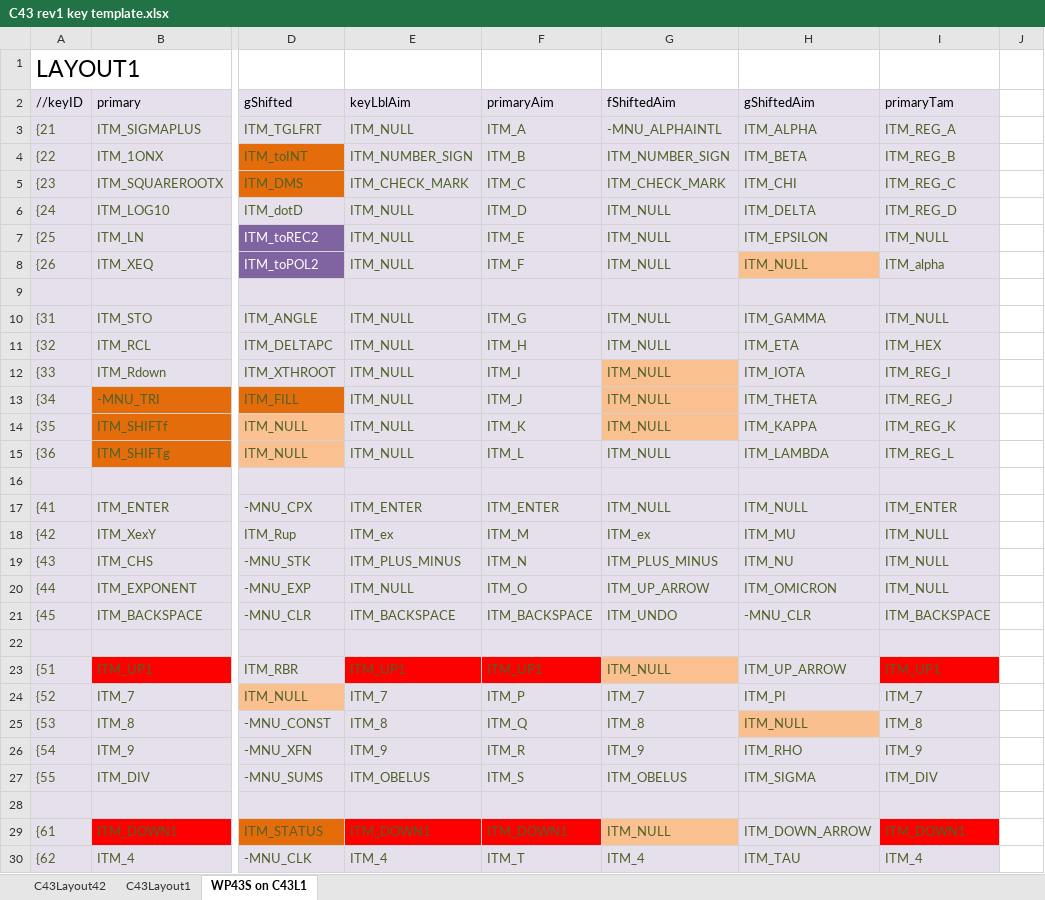
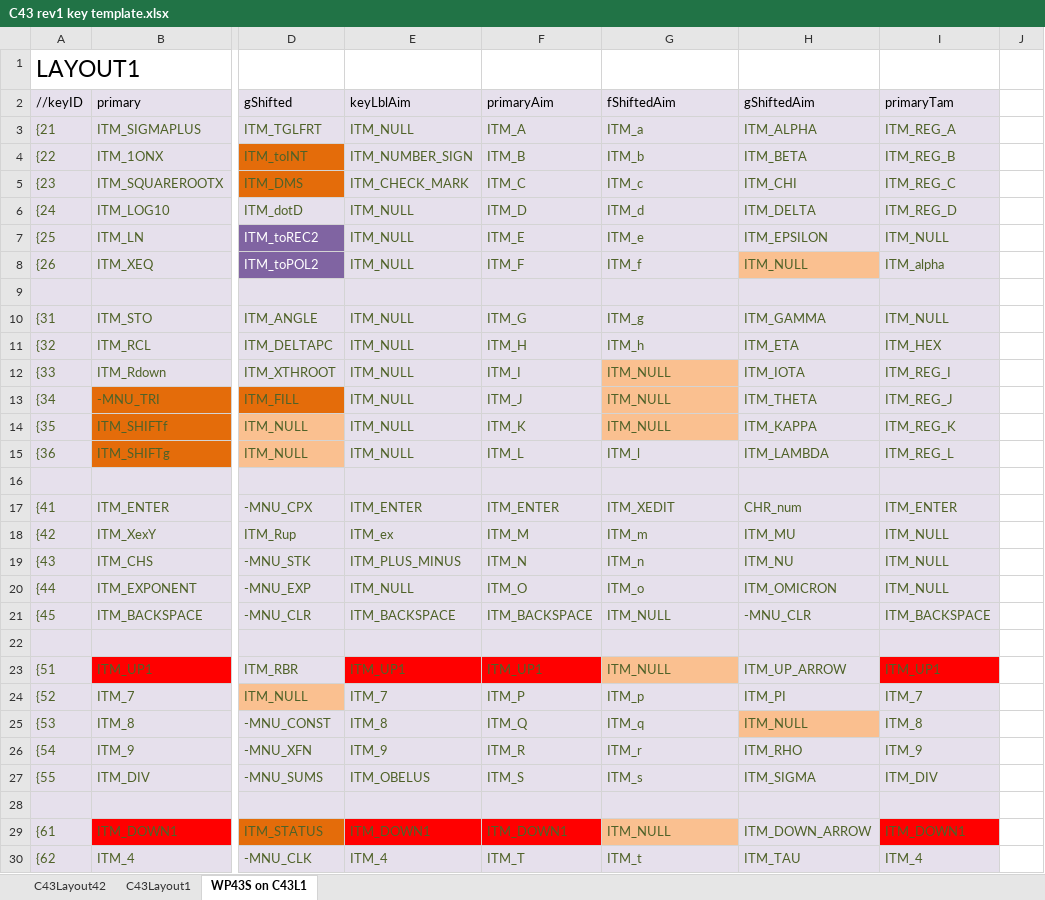
Before and after one commit to semi-simple/C43-mirror, an Excel workbook: src/C43 rev1 key template.xlsx, sheet WP43S on C43L1, drawn as a sheet; only a part is shown, gaps mark what is left out; values as stored, in another font and other column widths than the file's, no borders; the diff covers the shown part only; the diff names each change by its address in the sheet, - before the commit and + after, or states it on an @@ line.

Commit message:
Alpha keyboard re-arrangement: f[ENTER]=X.EDIT; g[ENTER]=numlock; all f-key special chars removed; fA to fZ is now a to z; kept f[^] and f[v] which still does a<>A<> N, and g[^] and g[v] still does sup/sub; kept the hidden 4 blue AIM labels; added checkboxes for UCASE (ticked by default) and Numlock.

```diff
--- a/src/C43 rev1 key template.xlsx (sheet WP43S on C43L1)
+++ b/src/C43 rev1 key template.xlsx (sheet WP43S on C43L1)
-G3: -MNU_ALPHAINTL
+G3: ITM_a
-G4: ITM_NUMBER_SIGN
+G4: ITM_b
-G5: ITM_CHECK_MARK
+G5: ITM_c
-G6: ITM_NULL
+G6: ITM_d
-G7: ITM_NULL
+G7: ITM_e
-G8: ITM_NULL
+G8: ITM_f
-G10: ITM_NULL
+G10: ITM_g
-G11: ITM_NULL
+G11: ITM_h
-G15: ITM_NULL
+G15: ITM_l
-G17: ITM_NULL
+G17: ITM_XEDIT
-H17: ITM_NULL
+H17: CHR_num
-G18: ITM_ex
+G18: ITM_m
-G19: ITM_PLUS_MINUS
+G19: ITM_n
-G20: ITM_UP_ARROW
+G20: ITM_o
-G21: ITM_UNDO
+G21: ITM_NULL
-G24: ITM_7
+G24: ITM_p
-G25: ITM_8
+G25: ITM_q
-G26: ITM_9
+G26: ITM_r
-G27: ITM_OBELUS
+G27: ITM_s
-G30: ITM_4
+G30: ITM_t
```
Also changed, not shown: 60 edited cells elsewhere in this sheet, sheet C43Layout1, sheet C43Layout42, 9 other files.
